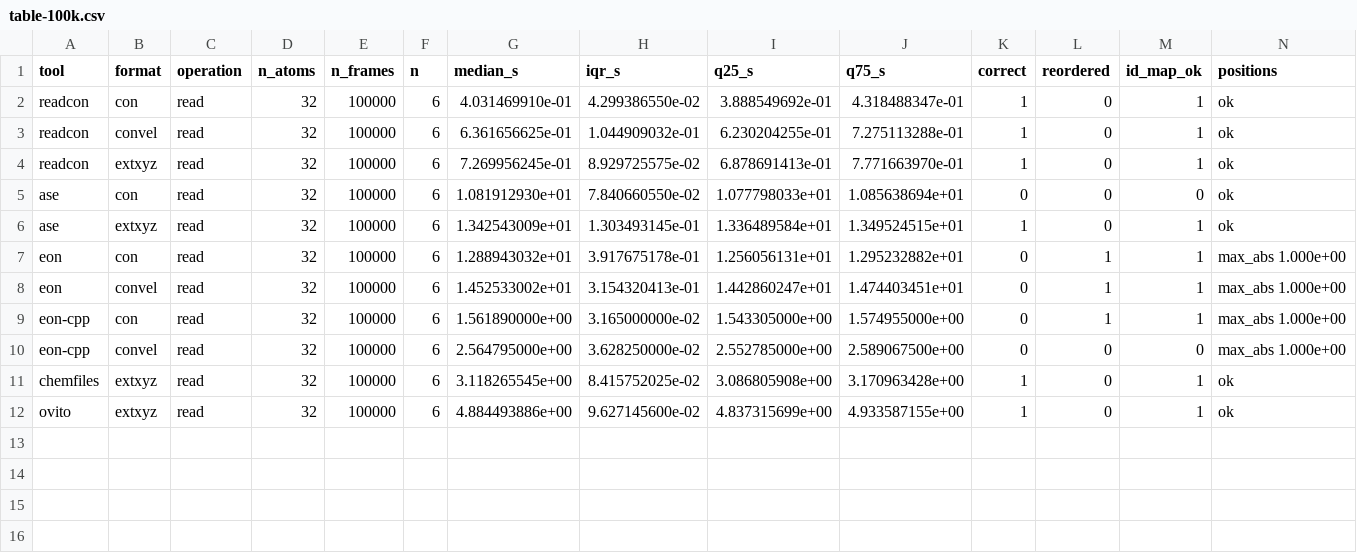
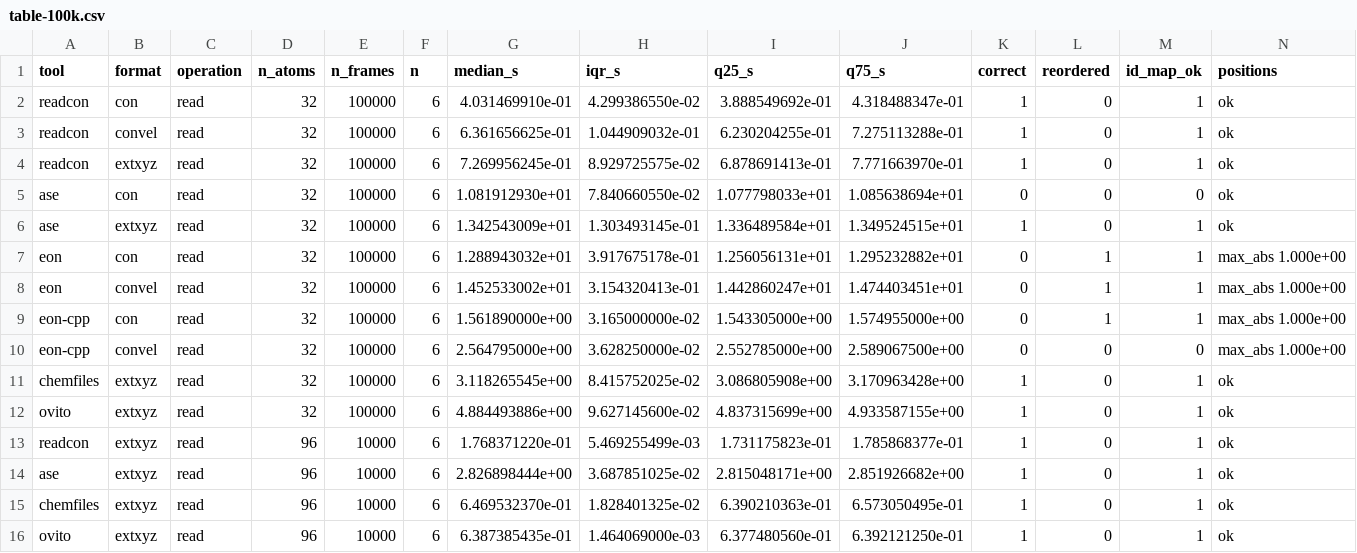
Before and after one commit to lode-org/readcon-core, a CSV file: bench/h2h/results/samefmt/table-100k.csv, drawn as a sheet; only a part is shown; rows hold the shown columns only; the diff names each change by its address in the sheet, - before the commit and + after, or states it on an @@ line.

```diff
--- a/bench/h2h/results/samefmt/table-100k.csv
+++ b/bench/h2h/results/samefmt/table-100k.csv
+row 13: readcon | extxyz | read | 96 | 10000 | 6 | 1.768371220e-01 | 5.469255499e-03 | 1.731175823e-01 | 1.785868377e-01 | 1 | 0 | 1 | ok
+row 14: ase | extxyz | read | 96 | 10000 | 6 | 2.826898444e+00 | 3.687851025e-02 | 2.815048171e+00 | 2.851926682e+00 | 1 | 0 | 1 | ok
+row 15: chemfiles | extxyz | read | 96 | 10000 | 6 | 6.469532370e-01 | 1.828401325e-02 | 6.390210363e-01 | 6.573050495e-01 | 1 | 0 | 1 | ok
+row 16: ovito | extxyz | read | 96 | 10000 | 6 | 6.387385435e-01 | 1.464069000e-03 | 6.377480560e-01 | 6.392121250e-01 | 1 | 0 | 1 | ok
```
Also changed, not shown: bench/h2h/results/samefmt/summary.csv, bench/h2h/results/samefmt/table-1e6.csv, 20 other files.
